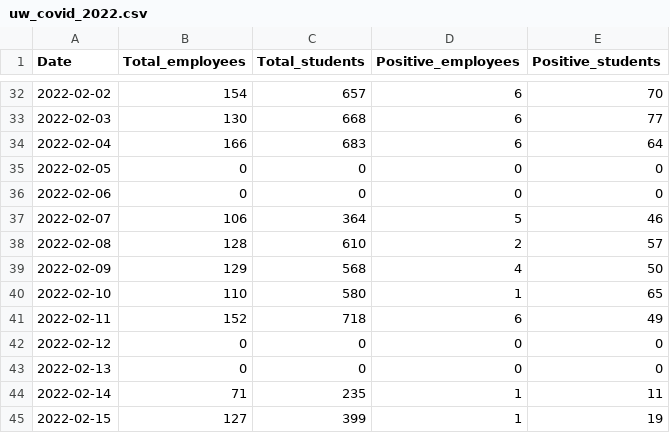
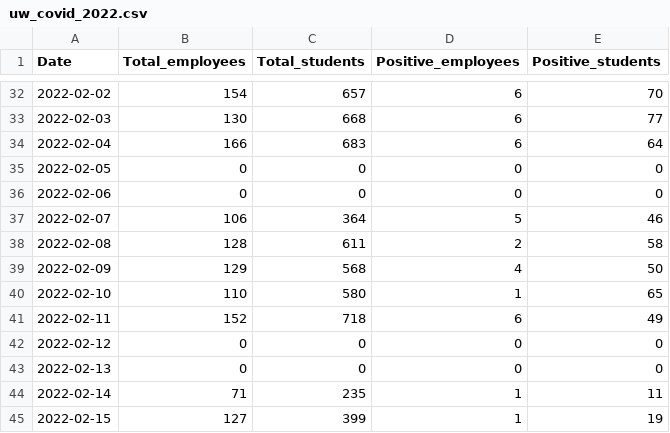
Before and after one commit to kbroman/UWCovid2021, a CSV file: uw_covid_2022.csv, drawn as a sheet; only a part is shown, gaps mark what is left out.

Commit message:
Small change to data for 2022-02-28

```diff
--- a/uw_covid_2022.csv
+++ b/uw_covid_2022.csv
@@ -37,3 +37,3 @@ Date,Total_employees,Total_students,Positive_employees,Positive_students
 2022-02-07,106,364,5,46
-2022-02-08,128,610,2,57
+2022-02-08,128,611,2,58
 2022-02-09,129,568,4,50
```
